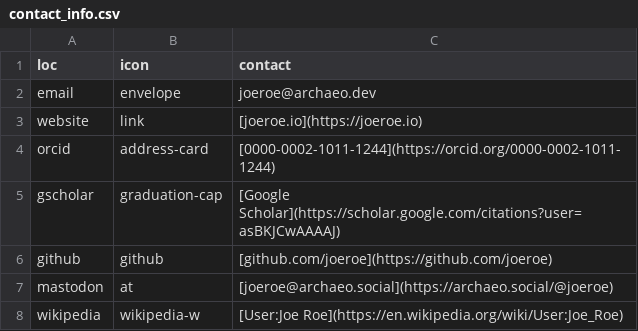
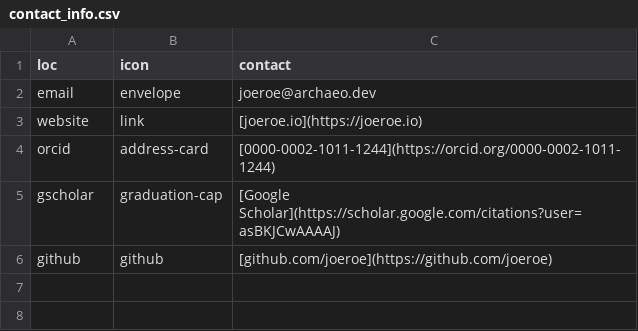
Before and after one commit to joeroe/joeroe.github.io, a CSV file: cv/data/contact_info.csv, drawn as a sheet; the diff names each change by its address in the sheet, - before the commit and + after, or states it on an @@ line.

```diff
--- a/cv/data/contact_info.csv
+++ b/cv/data/contact_info.csv
-row 7: mastodon | at | [joeroe@archaeo.social](https://archaeo.social/@joeroe)
-row 8: wikipedia | wikipedia-w | [User:Joe Roe](https://en.wikipedia.org/wiki/User:Joe_Roe)
```
Also changed, not shown: cv/data/entries.csv, 4 other files.
